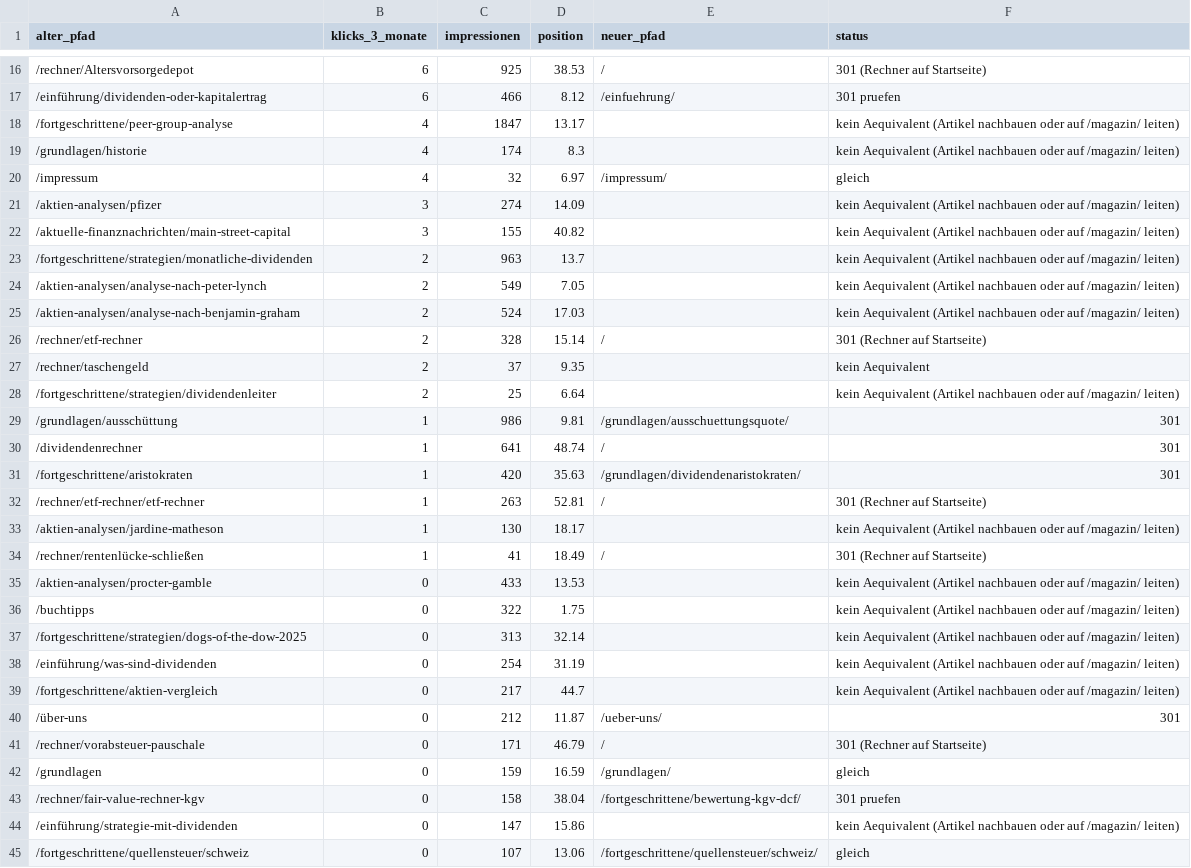
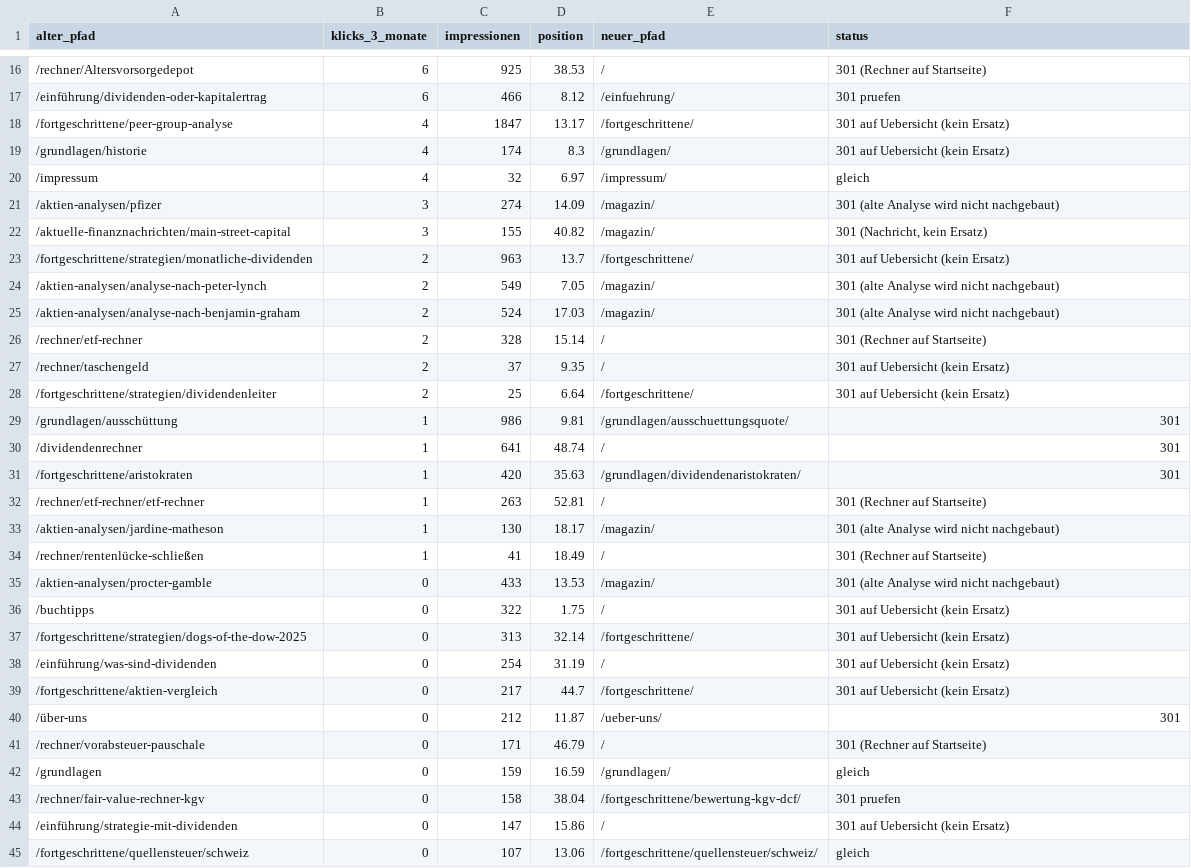
Before and after one commit to dividenden-rechner/aktien-hub, a CSV file: tools/umzug/redirects-entwurf.csv, drawn as a sheet; only a part is shown, gaps mark what is left out; the diff covers the shown part only.

```diff
--- a/tools/umzug/redirects-entwurf.csv
+++ b/tools/umzug/redirects-entwurf.csv
@@ -17,13 +17,13 @@ alter_pfad,klicks_3_monate,impressionen,position,neuer_pfad,status
 /einführung/dividenden-oder-kapitalertrag,6,466,8.12,/einfuehrung/,301 pruefen
-/fortgeschrittene/peer-group-analyse,4,1847,13.17,,kein Aequivalent (Artikel nachbauen oder auf /magazin/ leiten)
-/grundlagen/historie,4,174,8.3,,kein Aequivalent (Artikel nachbauen oder auf /magazin/ leiten)
+/fortgeschrittene/peer-group-analyse,4,1847,13.17,/fortgeschrittene/,301 auf Uebersicht (kein Ersatz)
+/grundlagen/historie,4,174,8.3,/grundlagen/,301 auf Uebersicht (kein Ersatz)
 /impressum,4,32,6.97,/impressum/,gleich
-/aktien-analysen/pfizer,3,274,14.09,,kein Aequivalent (Artikel nachbauen oder auf /magazin/ leiten)
-/aktuelle-finanznachrichten/main-street-capital,3,155,40.82,,kein Aequivalent (Artikel nachbauen oder auf /magazin/ leiten)
-/fortgeschrittene/strategien/monatliche-dividenden,2,963,13.7,,kein Aequivalent (Artikel nachbauen oder auf /magazin/ leiten)
-/aktien-analysen/analyse-nach-peter-lynch,2,549,7.05,,kein Aequivalent (Artikel nachbauen oder auf /magazin/ leiten)
-/aktien-analysen/analyse-nach-benjamin-graham,2,524,17.03,,kein Aequivalent (Artikel nachbauen oder auf /magazin/ leiten)
+/aktien-analysen/pfizer,3,274,14.09,/magazin/,301 (alte Analyse wird nicht nachgebaut)
+/aktuelle-finanznachrichten/main-street-capital,3,155,40.82,/magazin/,"301 (Nachricht, kein Ersatz)"
+/fortgeschrittene/strategien/monatliche-dividenden,2,963,13.7,/fortgeschrittene/,301 auf Uebersicht (kein Ersatz)
+/aktien-analysen/analyse-nach-peter-lynch,2,549,7.05,/magazin/,301 (alte Analyse wird nicht nachgebaut)
+/aktien-analysen/analyse-nach-benjamin-graham,2,524,17.03,/magazin/,301 (alte Analyse wird nicht nachgebaut)
 /rechner/etf-rechner,2,328,15.14,/,301 (Rechner auf Startseite)
-/rechner/taschengeld,2,37,9.35,,kein Aequivalent
-/fortgeschrittene/strategien/dividendenleiter,2,25,6.64,,kein Aequivalent (Artikel nachbauen oder auf /magazin/ leiten)
+/rechner/taschengeld,2,37,9.35,/,301 auf Uebersicht (kein Ersatz)
+/fortgeschrittene/strategien/dividendenleiter,2,25,6.64,/fortgeschrittene/,301 auf Uebersicht (kein Ersatz)
 /grundlagen/ausschüttung,1,986,9.81,/grundlagen/ausschuettungsquote/,301
@@ -32,9 +32,9 @@ alter_pfad,klicks_3_monate,impressionen,position,neuer_pfad,status
 /rechner/etf-rechner/etf-rechner,1,263,52.81,/,301 (Rechner auf Startseite)
-/aktien-analysen/jardine-matheson,1,130,18.17,,kein Aequivalent (Artikel nachbauen oder auf /magazin/ leiten)
+/aktien-analysen/jardine-matheson,1,130,18.17,/magazin/,301 (alte Analyse wird nicht nachgebaut)
 /rechner/rentenlücke-schließen,1,41,18.49,/,301 (Rechner auf Startseite)
-/aktien-analysen/procter-gamble,0,433,13.53,,kein Aequivalent (Artikel nachbauen oder auf /magazin/ leiten)
-/buchtipps,0,322,1.75,,kein Aequivalent (Artikel nachbauen oder auf /magazin/ leiten)
-/fortgeschrittene/strategien/dogs-of-the-dow-2025,0,313,32.14,,kein Aequivalent (Artikel nachbauen oder auf /magazin/ leiten)
-/einführung/was-sind-dividenden,0,254,31.19,,kein Aequivalent (Artikel nachbauen oder auf /magazin/ leiten)
-/fortgeschrittene/aktien-vergleich,0,217,44.7,,kein Aequivalent (Artikel nachbauen oder auf /magazin/ leiten)
+/aktien-analysen/procter-gamble,0,433,13.53,/magazin/,301 (alte Analyse wird nicht nachgebaut)
+/buchtipps,0,322,1.75,/,301 auf Uebersicht (kein Ersatz)
+/fortgeschrittene/strategien/dogs-of-the-dow-2025,0,313,32.14,/fortgeschrittene/,301 auf Uebersicht (kein Ersatz)
+/einführung/was-sind-dividenden,0,254,31.19,/,301 auf Uebersicht (kein Ersatz)
+/fortgeschrittene/aktien-vergleich,0,217,44.7,/fortgeschrittene/,301 auf Uebersicht (kein Ersatz)
 /über-uns,0,212,11.87,/ueber-uns/,301
@@ -43,3 +43,3 @@ alter_pfad,klicks_3_monate,impressionen,position,neuer_pfad,status
 /rechner/fair-value-rechner-kgv,0,158,38.04,/fortgeschrittene/bewertung-kgv-dcf/,301 pruefen
-/einführung/strategie-mit-dividenden,0,147,15.86,,kein Aequivalent (Artikel nachbauen oder auf /magazin/ leiten)
+/einführung/strategie-mit-dividenden,0,147,15.86,/,301 auf Uebersicht (kein Ersatz)
 /fortgeschrittene/quellensteuer/schweiz,0,107,13.06,/fortgeschrittene/quellensteuer/schweiz/,gleich
```
Also changed, not shown: 58 edited cells elsewhere in this file.
